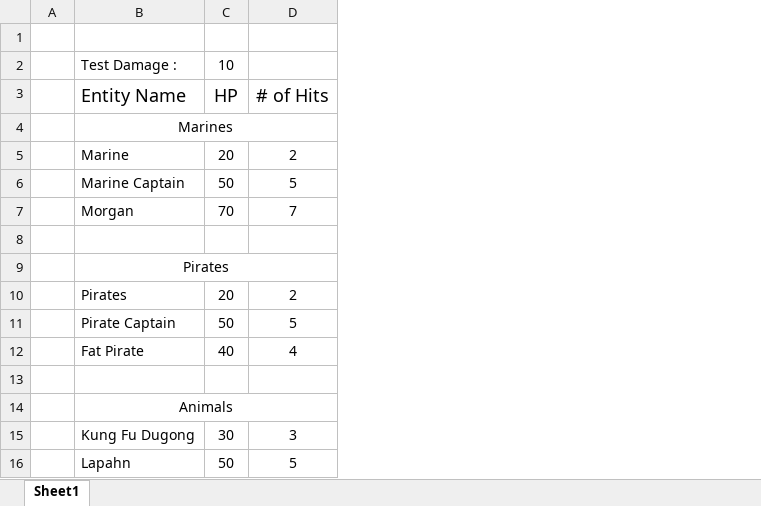
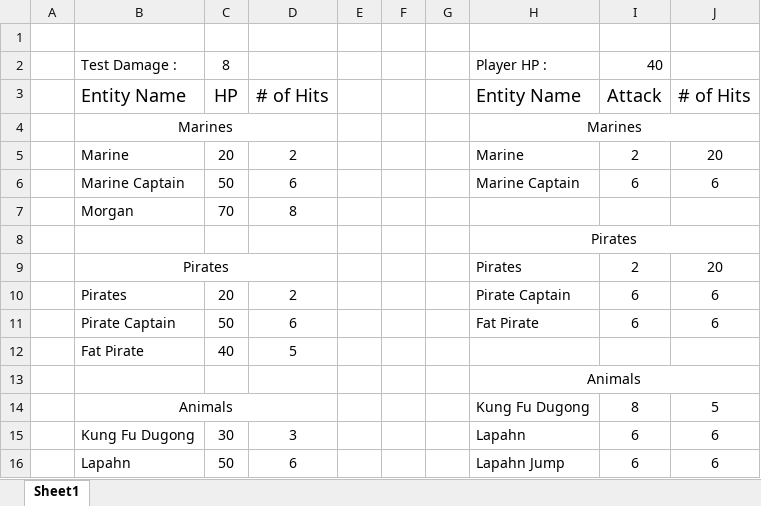
Before and after one commit to ReGalahad/mineminenomi, an Excel workbook: entity-balance.xlsx, sheet Sheet1, drawn as a sheet; values as stored, in another font and other column widths than the file's, no borders; the diff names each change by its address in the sheet, - before the commit and + after, or states it on an @@ line.

Commit message:
Removed the capability for NPCs and used plain NBT data for them

```diff
--- a/entity-balance.xlsx (sheet Sheet1)
+++ b/entity-balance.xlsx (sheet Sheet1)
+column E, empty
+column F, empty
+column G, empty
+column H, rows 2-16: Player HP : | Entity Name | Marines | Marine | Marine Captain |  | Pirates | Pirates | Pirate Captain | Fat Pirate |  | Animals | Kung Fu Dugong | Lapahn | Lapahn Jump
+column I, rows 2-16: 40 | Attack |  | 2 | 6 |  |  | 2 | 6 | 6 |  |  | 8 | 6 | 6
+column J, rows 3-16: # of Hits |  | 20 | 6 |  |  | 20 | 6 | 6 |  |  | 5 | 6 | 6
-C2: 10
+C2: 8
-D6: 5
+D6: 6
-D7: 7
+D7: 8
-D11: 5
+D11: 6
-D12: 4
+D12: 5
-D16: 5
+D16: 6
```
Also changed, not shown: 19 other files.
